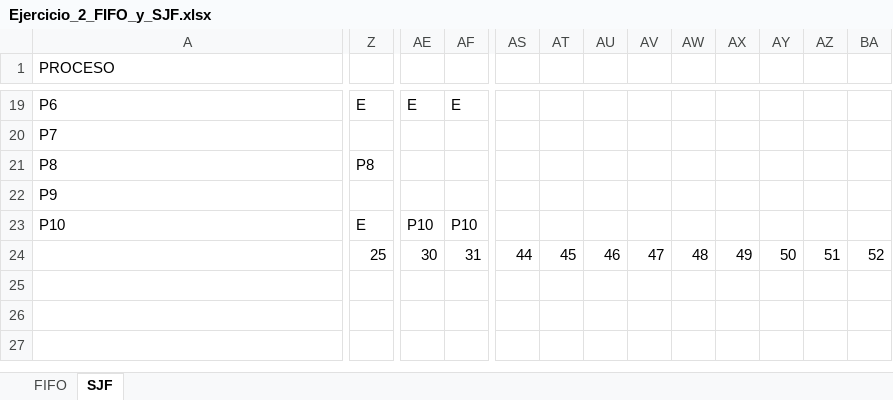
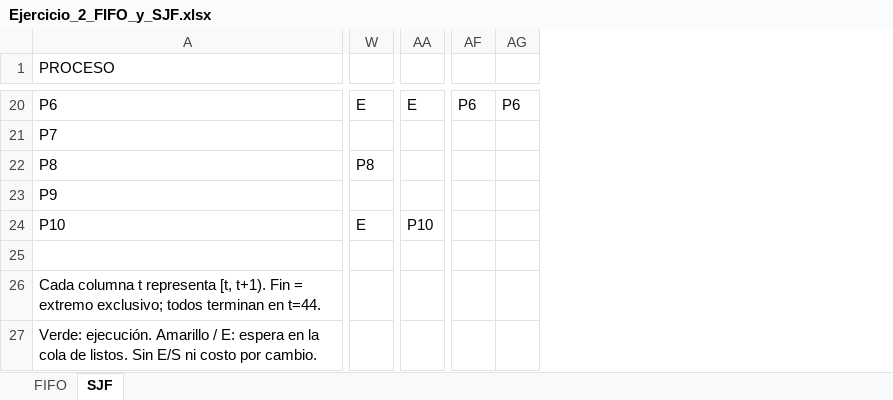
Before and after one commit to ZzZtunombreZzZ/taller-3-planificacion-procesos, an Excel workbook: docs/taller3/ejercicio2/Ejercicio_2_FIFO_y_SJF.xlsx, sheet SJF, drawn as a sheet; only a part is shown, gaps mark what is left out; values as stored, in another font and other column widths than the file's, no cell formats; charts and pictures not drawn; removed rows and columns are numbered as before the commit, all else as after; rows hold the shown columns only; the diff covers the shown part only; the diff names each change by its address in the sheet, - before the commit and + after, or states it on an @@ line.

```diff
--- a/docs/taller3/ejercicio2/Ejercicio_2_FIFO_y_SJF.xlsx (sheet SJF)
+++ b/docs/taller3/ejercicio2/Ejercicio_2_FIFO_y_SJF.xlsx (sheet SJF)
+column W, rows 20-24: E |  | P8 |  | E
-column AS, row 24: 44
-column AT, row 24: 45
-column AU, row 24: 46
-column AV, row 24: 47
-column AW, row 24: 48
-column AX, row 24: 49
-column AY, row 24: 50
-column AZ, row 24: 51
-column BA, row 24: 52
-AF20: E
+AF20: P6
-AG20: E
+AG20: P6
-AA22: P8
+AA22: (empty)
-AA24: E
+AA24: P10
-AF24: P10
+AF24: (empty)
-AG24: P10
+AG24: (empty)
-row 25:  | 25 | 30 | 31 | 44 | 45 | 46 | 47 | 48 | 49 | 50 | 51 | 52
+row 25: (empty)
+row 26: Cada columna t representa [t, t+1). Fin = extremo exclusivo; todos terminan en t=44.
+row 27: Verde: ejecución. Amarillo / E: espera en la cola de listos. Sin E/S ni costo por cambio.
```
Also changed, not shown: 2 added rows, 1 removed row and 54 edited cells elsewhere in this sheet, sheet FIFO, cell formats, formulas that keep their value, charts or pictures, 4 other files.
